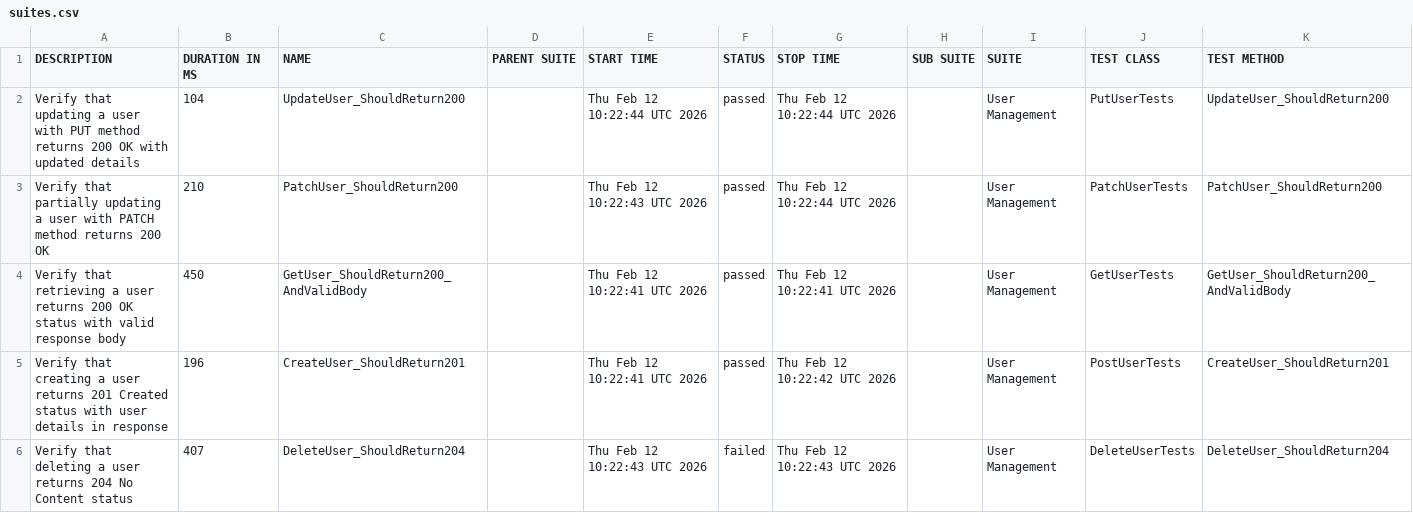
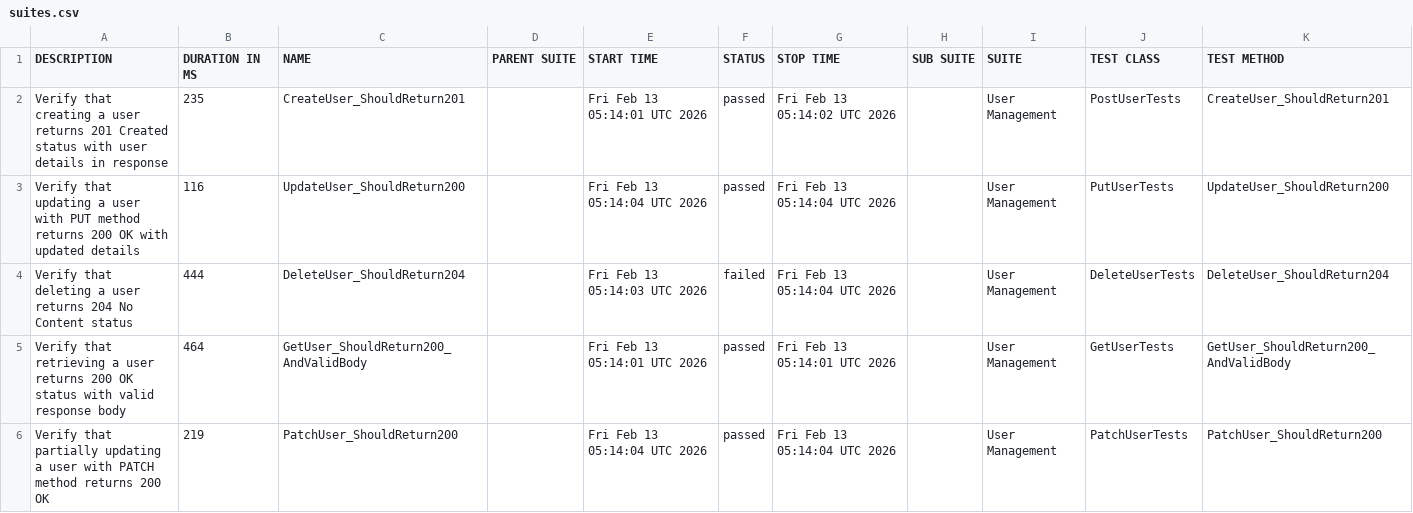
Before and after one commit to ITTVaidantGarg/Reqres-Api-GithubAction2, a CSV file: automated/data/suites.csv, drawn as a sheet.

```diff
--- a/automated/data/suites.csv
+++ b/automated/data/suites.csv
@@ -1,6 +1,6 @@
 "DESCRIPTION","DURATION IN MS","NAME","PARENT SUITE","START TIME","STATUS","STOP TIME","SUB SUITE","SUITE","TEST CLASS","TEST METHOD"
-"Verify that updating a user with PUT method returns 200 OK with updated details","104","UpdateUser_ShouldReturn200","","Thu Feb 12 10:22:44 UTC 2026","passed","Thu Feb 12 10:22:44 UTC 2026","","User Management","PutUserTests","UpdateUser_ShouldReturn200"
-"Verify that partially updating a user with PATCH method returns 200 OK","210","PatchUser_ShouldReturn200","","Thu Feb 12 10:22:43 UTC 2026","passed","Thu Feb 12 10:22:44 UTC 2026","","User Management","PatchUserTests","PatchUser_ShouldReturn200"
-"Verify that retrieving a user returns 200 OK status with valid response body","450","GetUser_ShouldReturn200_AndValidBody","","Thu Feb 12 10:22:41 UTC 2026","passed","Thu Feb 12 10:22:41 UTC 2026","","User Management","GetUserTests","GetUser_ShouldReturn200_AndValidBody"
-"Verify that creating a user returns 201 Created status with user details in response","196","CreateUser_ShouldReturn201","","Thu Feb 12 10:22:41 UTC 2026","passed","Thu Feb 12 10:22:42 UTC 2026","","User Management","PostUserTests","CreateUser_ShouldReturn201"
-"Verify that deleting a user returns 204 No Content status","407","DeleteUser_ShouldReturn204","","Thu Feb 12 10:22:43 UTC 2026","failed","Thu Feb 12 10:22:43 UTC 2026","","User Management","DeleteUserTests","DeleteUser_ShouldReturn204"
+"Verify that creating a user returns 201 Created status with user details in response","235","CreateUser_ShouldReturn201","","Fri Feb 13 05:14:01 UTC 2026","passed","Fri Feb 13 05:14:02 UTC 2026","","User Management","PostUserTests","CreateUser_ShouldReturn201"
+"Verify that updating a user with PUT method returns 200 OK with updated details","116","UpdateUser_ShouldReturn200","","Fri Feb 13 05:14:04 UTC 2026","passed","Fri Feb 13 05:14:04 UTC 2026","","User Management","PutUserTests","UpdateUser_ShouldReturn200"
+"Verify that deleting a user returns 204 No Content status","444","DeleteUser_ShouldReturn204","","Fri Feb 13 05:14:03 UTC 2026","failed","Fri Feb 13 05:14:04 UTC 2026","","User Management","DeleteUserTests","DeleteUser_ShouldReturn204"
+"Verify that retrieving a user returns 200 OK status with valid response body","464","GetUser_ShouldReturn200_AndValidBody","","Fri Feb 13 05:14:01 UTC 2026","passed","Fri Feb 13 05:14:01 UTC 2026","","User Management","GetUserTests","GetUser_ShouldReturn200_AndValidBody"
+"Verify that partially updating a user with PATCH method returns 200 OK","219","PatchUser_ShouldReturn200","","Fri Feb 13 05:14:04 UTC 2026","passed","Fri Feb 13 05:14:04 UTC 2026","","User Management","PatchUserTests","PatchUser_ShouldReturn200"
```
Also changed, not shown: automated/data/behaviors.csv, 27 other files.
